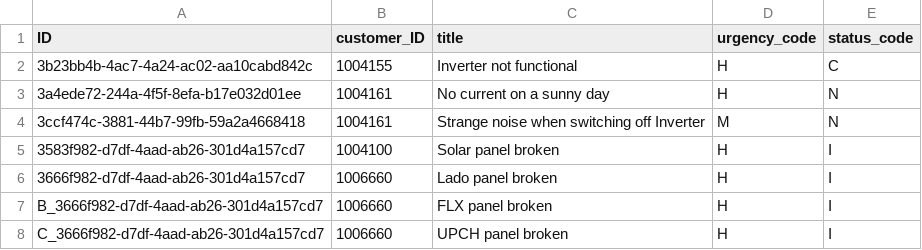
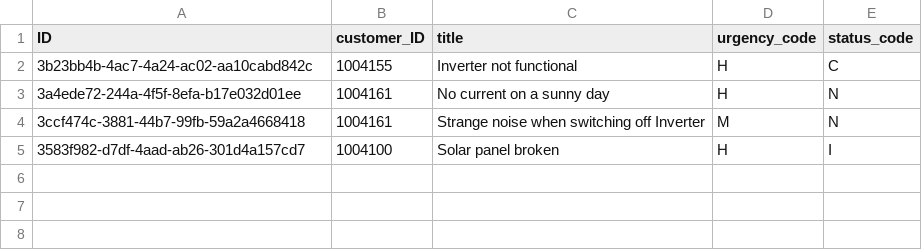
Before and after one commit to tokkto/devcapbizpartner, a CSV file: incident-management/db/data/sap.capire.incidents-Incidents.csv, drawn as a sheet; the diff names each change by its address in the sheet, - before the commit and + after, or states it on an @@ line.

```diff
--- a/incident-management/db/data/sap.capire.incidents-Incidents.csv
+++ b/incident-management/db/data/sap.capire.incidents-Incidents.csv
-row 6: 3666f982-d7df-4aad-ab26-301d4a157cd7 | 1006660 | Lado panel broken | H | I
-row 7: B_3666f982-d7df-4aad-ab26-301d4a157cd7 | 1006660 | FLX panel broken | H | I
-row 8: C_3666f982-d7df-4aad-ab26-301d4a157cd7 | 1006660 | UPCH panel broken | H | I
```
Also changed, not shown: incident-management/db/data/sap.capire.incidents-Customers.csv, 10 other files.
